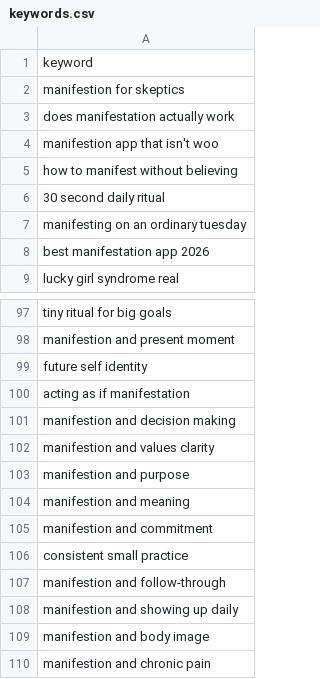
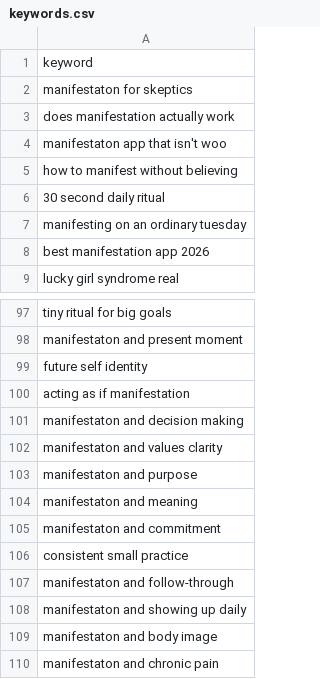
Before and after one commit to charliesheep7/demiwebsite, a CSV file: .claude/skills/demimanifest-blog-writer/keywords.csv, drawn as a sheet; only a part is shown, gaps mark what is left out; the diff covers the shown part only; the diff names each change by its address in the sheet, - before the commit and + after, or states it on an @@ line.

```diff
--- a/.claude/skills/demimanifest-blog-writer/keywords.csv
+++ b/.claude/skills/demimanifest-blog-writer/keywords.csv
-A2: manifestion for skeptics
+A2: manifestaton for skeptics
-A4: manifestion app that isn't woo
+A4: manifestaton app that isn't woo
-A98: manifestion and present moment
+A98: manifestaton and present moment
-A101: manifestion and decision making
+A101: manifestaton and decision making
-A102: manifestion and values clarity
+A102: manifestaton and values clarity
-A103: manifestion and purpose
+A103: manifestaton and purpose
-A104: manifestion and meaning
+A104: manifestaton and meaning
-A105: manifestion and commitment
+A105: manifestaton and commitment
-A107: manifestion and follow-through
+A107: manifestaton and follow-through
-A108: manifestion and showing up daily
+A108: manifestaton and showing up daily
-A109: manifestion and body image
+A109: manifestaton and body image
-A110: manifestion and chronic pain
+A110: manifestaton and chronic pain
```
Also changed, not shown: 58 edited cells elsewhere in this file.
